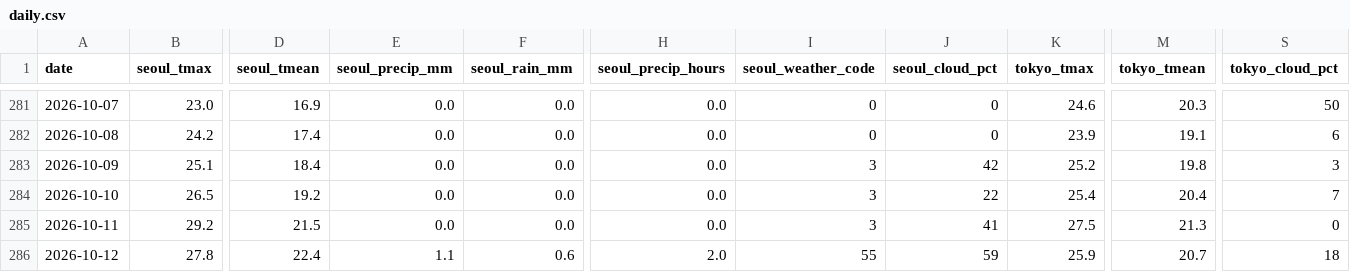
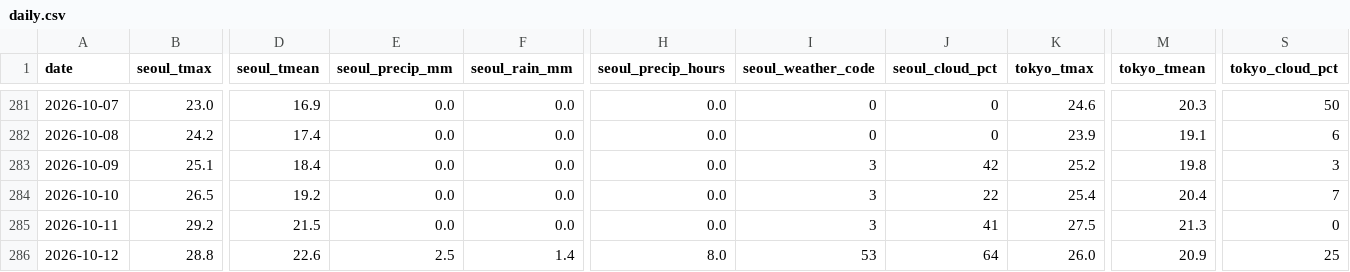
Before and after one commit to scuderia-kr/jp-weather-trends, a CSV file: data/daily.csv, drawn as a sheet; only a part is shown, gaps mark what is left out; the diff covers the shown part only; the diff names each change by its address in the sheet, - before the commit and + after, or states it on an @@ line.

```diff
--- a/data/daily.csv
+++ b/data/daily.csv
-B286 (seoul_tmax): 27.8
+B286 (seoul_tmax): 28.8
-D286 (seoul_tmean): 22.4
+D286 (seoul_tmean): 22.6
-E286 (seoul_precip_mm): 1.1
+E286 (seoul_precip_mm): 2.5
-F286 (seoul_rain_mm): 0.6
+F286 (seoul_rain_mm): 1.4
-H286 (seoul_precip_hours): 2.0
+H286 (seoul_precip_hours): 8.0
-I286 (seoul_weather_code): 55
+I286 (seoul_weather_code): 53
-J286 (seoul_cloud_pct): 59
+J286 (seoul_cloud_pct): 64
-K286 (tokyo_tmax): 25.9
+K286 (tokyo_tmax): 26.0
-M286 (tokyo_tmean): 20.7
+M286 (tokyo_tmean): 20.9
-S286 (tokyo_cloud_pct): 18
+S286 (tokyo_cloud_pct): 25
```
Also changed, not shown: 2 edited cells elsewhere in this file, 2 other files.
